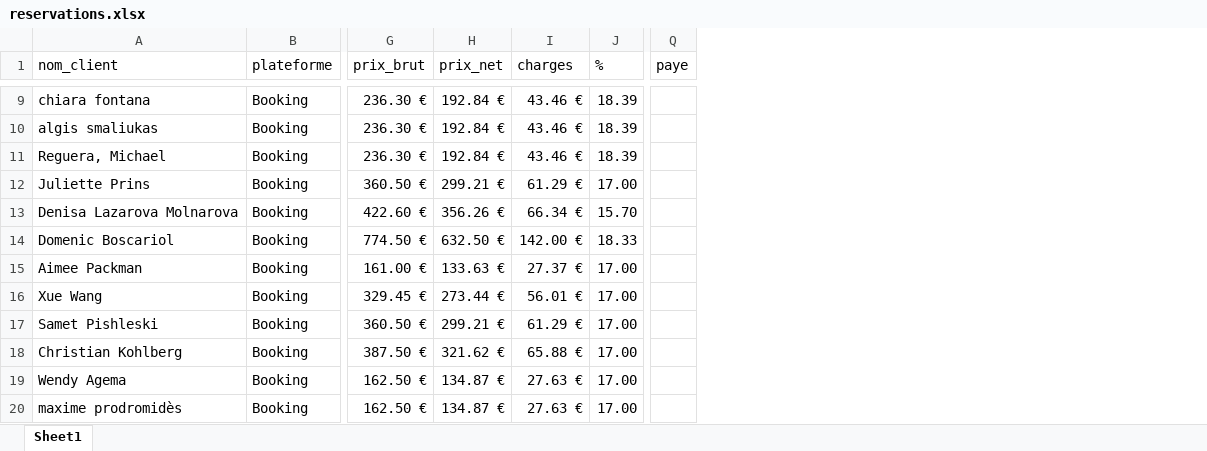
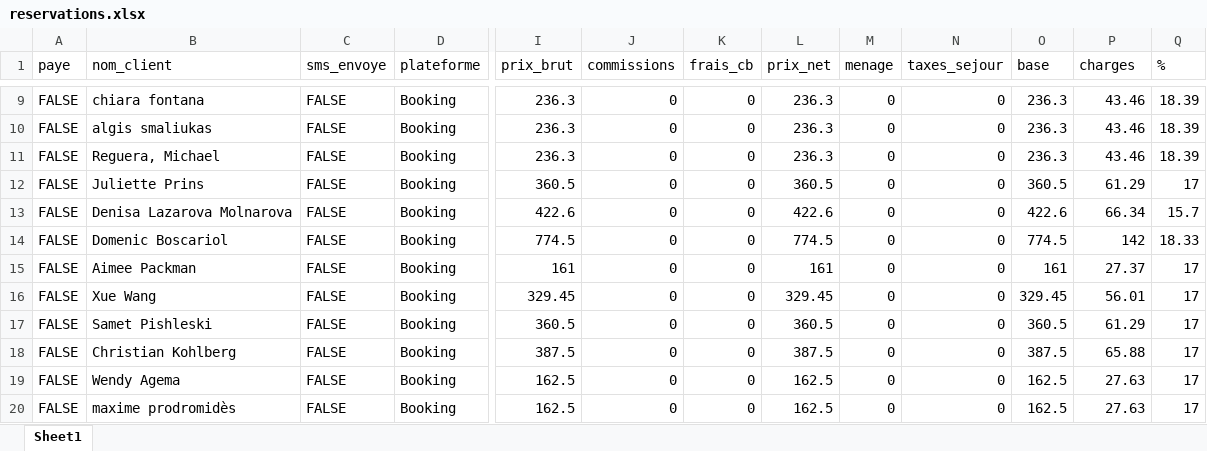
Before and after one commit to charleytrigano/streamlit-reservations, an Excel workbook: reservations.xlsx, sheet Sheet1, drawn as a sheet; only a part is shown, gaps mark what is left out; values as stored, in another font and other column widths than the file's, no cell formats; removed rows and columns are numbered as before the commit, all else as after; the diff covers the shown part only; the diff names each change by its address in the sheet, - before the commit and + after, or states it on an @@ line.

```diff
--- a/reservations.xlsx (sheet Sheet1)
+++ b/reservations.xlsx (sheet Sheet1)
+column A (paye), rows 9-20: all FALSE
+column C (sms_envoye), rows 9-20: all FALSE
+column J (commissions), rows 9-20: all 0
+column K (frais_cb), rows 9-20: all 0
+column M (menage), rows 9-20: all 0
+column N (taxes_sejour), rows 9-20: all 0
+column O (base), rows 9-20: 236.3 | 236.3 | 236.3 | 360.5 | 422.6 | 774.5 | 161 | 329.45 | 360.5 | 387.5 | 162.5 | 162.5
-column Q (paye), empty
-I9:I11 (prix_brut): 236.30 €
+I9:I11 (prix_brut): 236.3
-L9:L11 (prix_net): 192.84 €
+L9:L11 (prix_net): 236.3
-P9:P11 (charges): 43.46 €
+P9:P11 (charges): 43.46
-I12 (prix_brut): 360.50 €
+I12 (prix_brut): 360.5
-L12 (prix_net): 299.21 €
+L12 (prix_net): 360.5
-P12 (charges): 61.29 €
+P12 (charges): 61.29
-Q12 (%): 17.00
+Q12 (%): 17
-I13 (prix_brut): 422.60 €
+I13 (prix_brut): 422.6
-L13 (prix_net): 356.26 €
+L13 (prix_net): 422.6
-P13 (charges): 66.34 €
+P13 (charges): 66.34
-Q13 (%): 15.70
+Q13 (%): 15.7
-I14 (prix_brut): 774.50 €
+I14 (prix_brut): 774.5
-L14 (prix_net): 632.50 €
+L14 (prix_net): 774.5
-P14 (charges): 142.00 €
+P14 (charges): 142
-I15 (prix_brut): 161.00 €
+I15 (prix_brut): 161
-L15 (prix_net): 133.63 €
+L15 (prix_net): 161
-P15 (charges): 27.37 €
+P15 (charges): 27.37
-Q15:Q20 (%): 17.00
+Q15:Q20 (%): 17
-I16 (prix_brut): 329.45 €
+I16 (prix_brut): 329.45
-L16 (prix_net): 273.44 €
+L16 (prix_net): 329.45
-P16 (charges): 56.01 €
+P16 (charges): 56.01
-I17 (prix_brut): 360.50 €
+I17 (prix_brut): 360.5
-L17 (prix_net): 299.21 €
+L17 (prix_net): 360.5
-P17 (charges): 61.29 €
+P17 (charges): 61.29
-I18 (prix_brut): 387.50 €
+I18 (prix_brut): 387.5
-L18 (prix_net): 321.62 €
+L18 (prix_net): 387.5
-P18 (charges): 65.88 €
+P18 (charges): 65.88
-I19:I20 (prix_brut): 162.50 €
+I19:I20 (prix_brut): 162.5
-L19:L20 (prix_net): 134.87 €
+L19:L20 (prix_net): 162.5
-P19:P20 (charges): 27.63 €
+P19:P20 (charges): 27.63
```
Also changed, not shown: 139 edited cells elsewhere in this sheet, cell formats.
